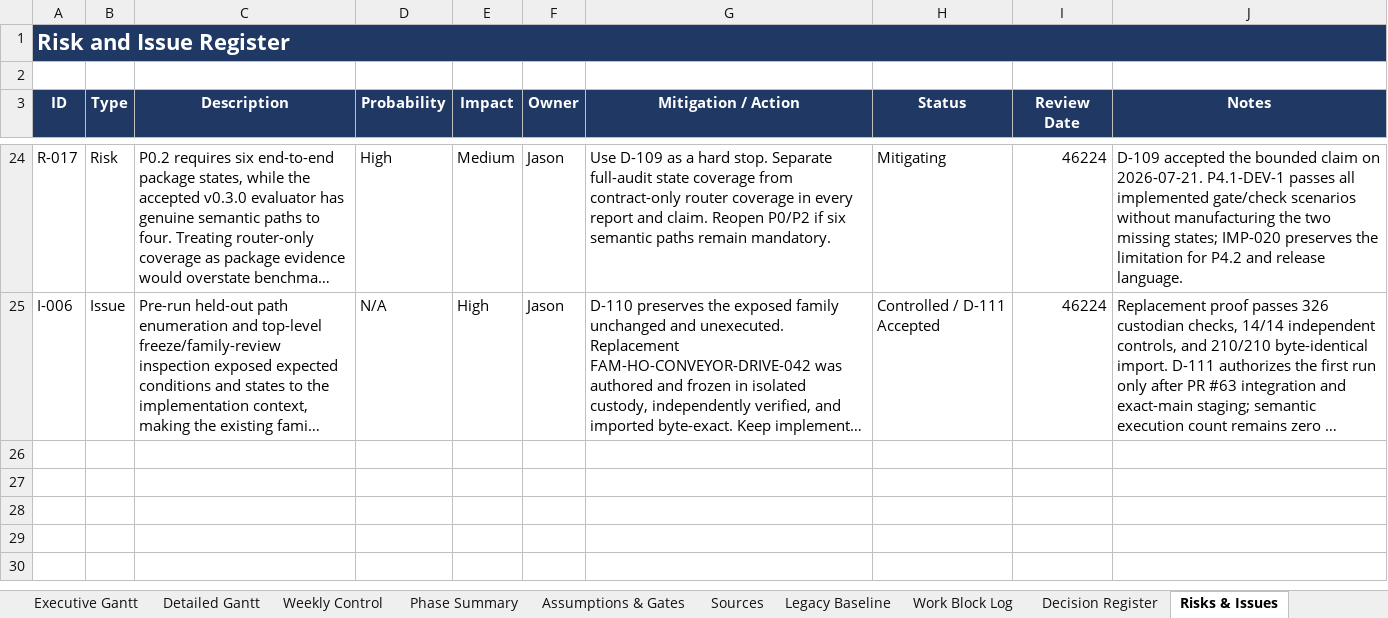
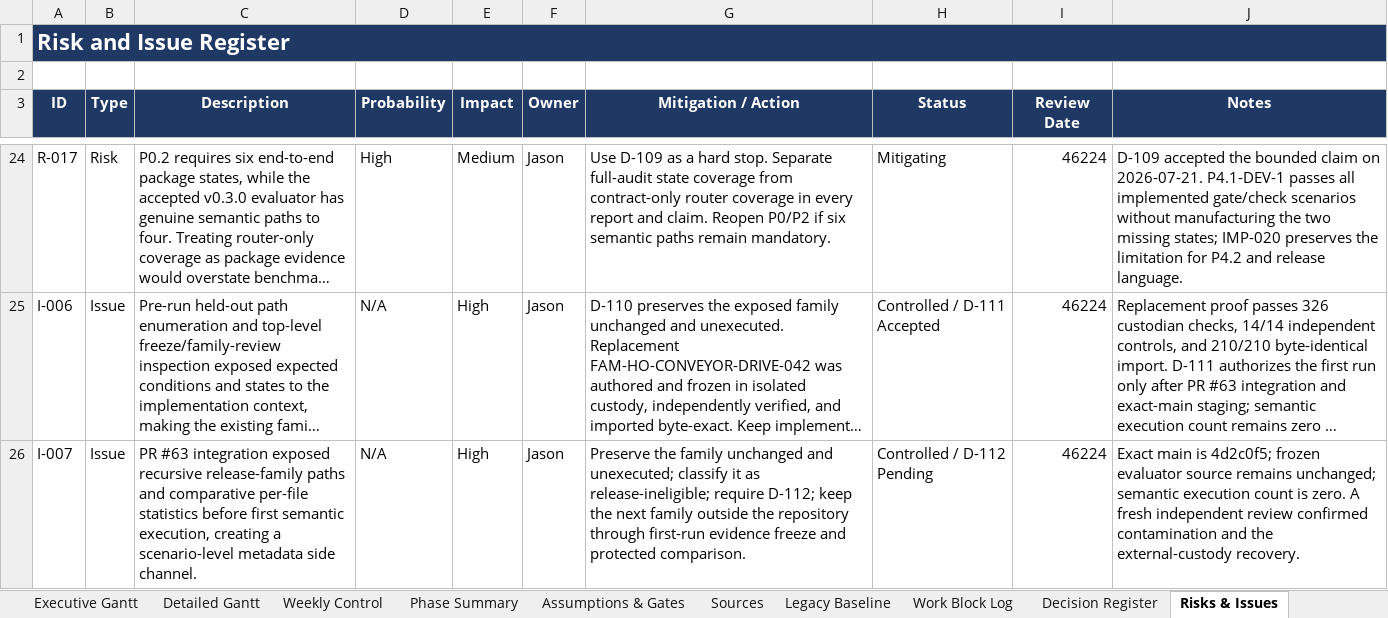
Before and after one commit to Jason-Jensen/mechanical-technical-document-evaluation-harness, an Excel workbook: gantt.xlsx, sheet Risks & Issues, drawn as a sheet; only a part is shown, gaps mark what is left out; long unchanged cells end in …; values as stored, in another font and other column widths than the file's, no borders; the diff names each change by its address in the sheet, - before the commit and + after, or states it on an @@ line.

Commit message:
Define external-custody held-out recovery

```diff
--- a/gantt.xlsx (sheet Risks & Issues)
+++ b/gantt.xlsx (sheet Risks & Issues)
+row 26: I-007 | Issue | PR #63 integration exposed recursive release-family paths and comparative per-file statistics before first semantic execution, creating a scenario-level metadata side channel. | N/A | High | Jason | Preserve the family unchanged and unexecuted; classify it as release-ineligible; require D-112; keep the next family outside the repository through first-run evidence freeze and protected comparison. | Controlled / D-112 Pending | 46224 | Exact main is 4d2c0f5; frozen evaluator source remains unchanged; semantic execution count is zero. A fresh independent review confirmed contamination and the external-custody recovery.
```
Also changed, not shown: sheet Pilot Dashboard, sheet Evidence Register, sheet Decision Register, sheet Pilot Gantt, sheet AI Context, sheet Start Here, charts or pictures, 7 other files.
